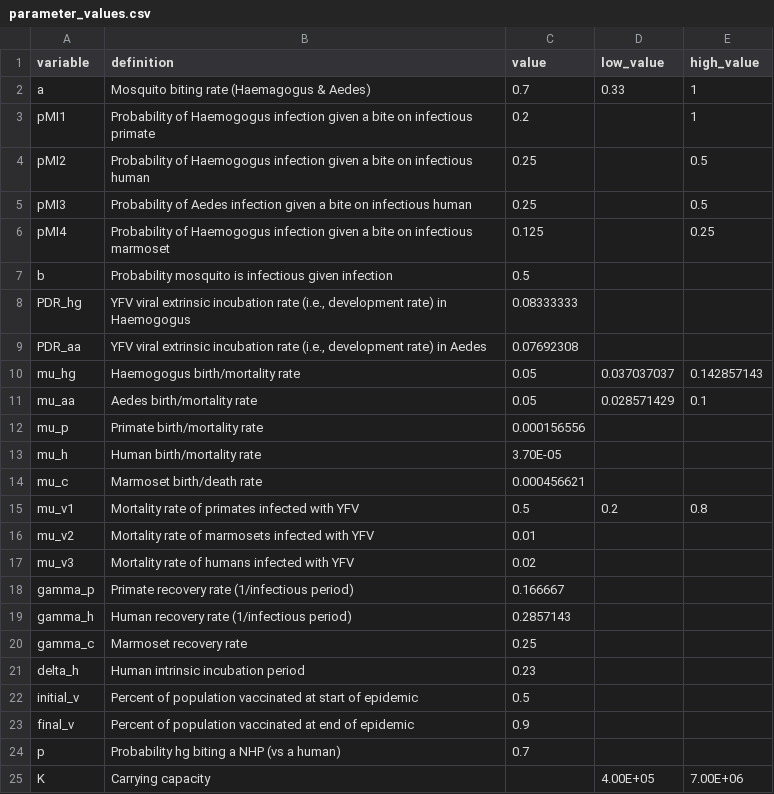
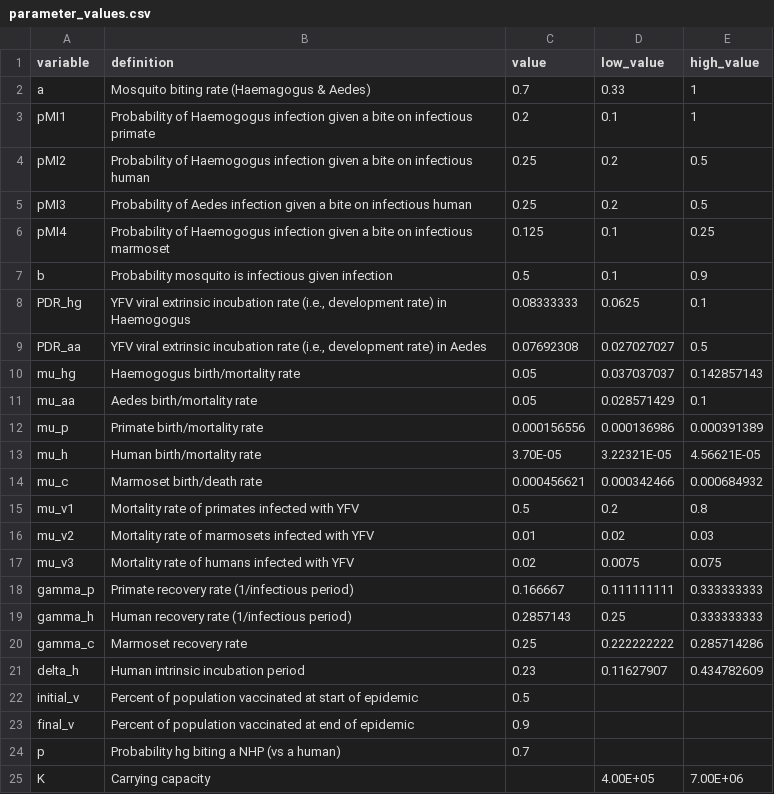
Before and after one commit to jms5151/YFV_Brazil, a CSV file: parameter_values.csv, drawn as a sheet; only a part is shown.

```diff
--- a/parameter_values.csv
+++ b/parameter_values.csv
@@ -2,21 +2,21 @@ variable,definition,value,low_value,high_value
 a,Mosquito biting rate (Haemagogus & Aedes),0.7,0.33,1
-pMI1,Probability of Haemogogus infection given a bite on infectious primate,0.2,,1
-pMI2,Probability of Haemogogus infection given a bite on infectious human,0.25,,0.5
-pMI3,Probability of Aedes infection given a bite on infectious human,0.25,,0.5
-pMI4,Probability of Haemogogus infection given a bite on infectious marmoset,0.125,,0.25
-b,Probability mosquito is infectious given infection,0.5,,
-PDR_hg,"YFV viral extrinsic incubation rate (i.e., development rate) in Haemogogus",0.08333333,,
-PDR_aa,"YFV viral extrinsic incubation rate (i.e., development rate) in Aedes",0.07692308,,
+pMI1,Probability of Haemogogus infection given a bite on infectious primate,0.2,0.1,1
+pMI2,Probability of Haemogogus infection given a bite on infectious human,0.25,0.2,0.5
+pMI3,Probability of Aedes infection given a bite on infectious human,0.25,0.2,0.5
+pMI4,Probability of Haemogogus infection given a bite on infectious marmoset,0.125,0.1,0.25
+b,Probability mosquito is infectious given infection,0.5,0.1,0.9
+PDR_hg,"YFV viral extrinsic incubation rate (i.e., development rate) in Haemogogus",0.08333333,0.0625,0.1
+PDR_aa,"YFV viral extrinsic incubation rate (i.e., development rate) in Aedes",0.07692308,0.027027027,0.5
 mu_hg,Haemogogus birth/mortality rate,0.05,0.037037037,0.142857143
 mu_aa,Aedes birth/mortality rate,0.05,0.028571429,0.1
-mu_p,Primate birth/mortality rate,0.000156556,,
-mu_h,Human birth/mortality rate,3.70E-05,,
-mu_c,Marmoset birth/death rate,0.000456621,,
+mu_p,Primate birth/mortality rate,0.000156556,0.000136986,0.000391389
+mu_h,Human birth/mortality rate,3.70E-05,3.22321E-05,4.56621E-05
+mu_c,Marmoset birth/death rate,0.000456621,0.000342466,0.000684932
 mu_v1,Mortality rate of primates infected with YFV,0.5,0.2,0.8
-mu_v2,Mortality rate of marmosets infected with YFV,0.01,,
-mu_v3,Mortality rate of humans infected with YFV,0.02,,
-gamma_p,Primate recovery rate (1/infectious period),0.166667,,
-gamma_h,Human recovery rate (1/infectious period),0.2857143,,
-gamma_c,Marmoset recovery rate,0.25,,
-delta_h,Human intrinsic incubation period,0.23,,
+mu_v2,Mortality rate of marmosets infected with YFV,0.01,0.02,0.03
+mu_v3,Mortality rate of humans infected with YFV,0.02,0.0075,0.075
+gamma_p,Primate recovery rate (1/infectious period),0.166667,0.111111111,0.333333333
+gamma_h,Human recovery rate (1/infectious period),0.2857143,0.25,0.333333333
+gamma_c,Marmoset recovery rate,0.25,0.222222222,0.285714286
+delta_h,Human intrinsic incubation period,0.23,0.11627907,0.434782609
 initial_v,Percent of population vaccinated at start of epidemic,0.5,,
```
Also changed, not shown: 3 other files.
